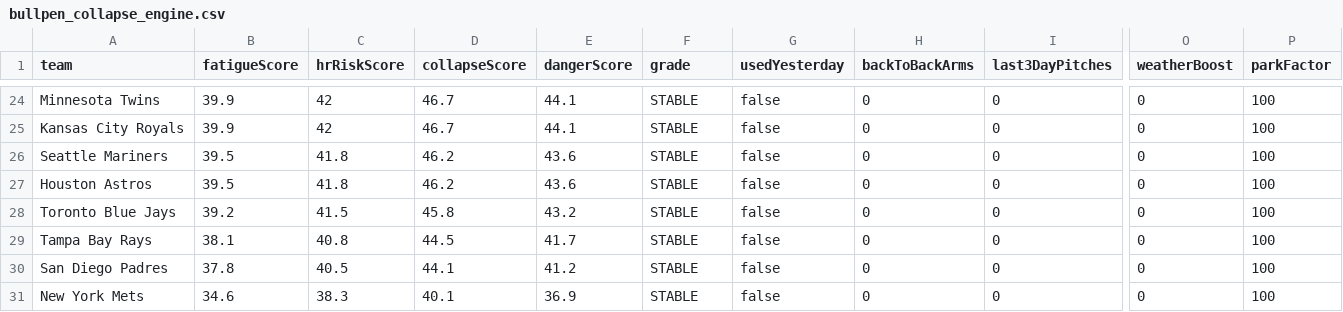
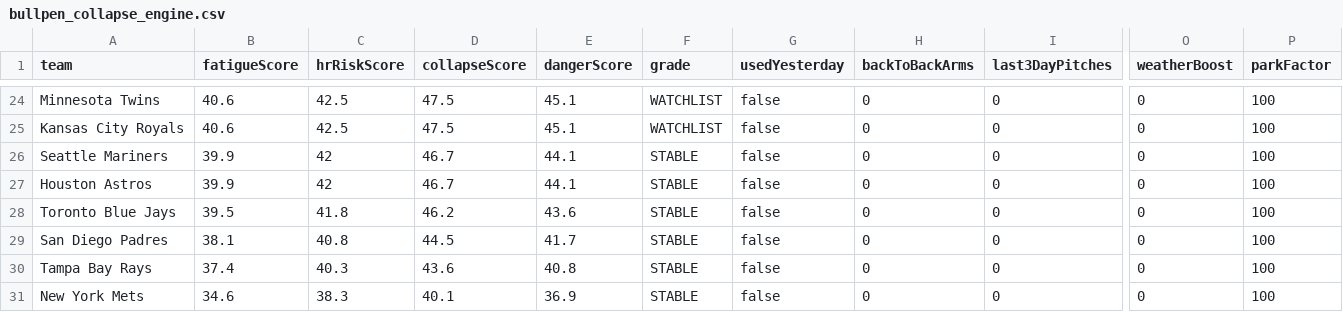
Before and after one commit to sboddy21/TheSlipLab, a CSV file: data/bullpen_collapse_engine.csv, drawn as a sheet; only a part is shown, gaps mark what is left out; removed rows and columns are numbered as before the commit, all else as after; rows hold the shown columns only; the diff covers the shown part only; the diff names each change by its address in the sheet, - before the commit and + after, or states it on an @@ line.

```diff
--- a/data/bullpen_collapse_engine.csv
+++ b/data/bullpen_collapse_engine.csv
-B24:B25 (fatigueScore): 39.9
+B24:B25 (fatigueScore): 40.6
-C24:C25 (hrRiskScore): 42
+C24:C25 (hrRiskScore): 42.5
-D24:D25 (collapseScore): 46.7
+D24:D25 (collapseScore): 47.5
-E24:E25 (dangerScore): 44.1
+E24:E25 (dangerScore): 45.1
-F24:F25 (grade): STABLE
+F24:F25 (grade): WATCHLIST
-B26:B27 (fatigueScore): 39.5
+B26:B27 (fatigueScore): 39.9
-C26:C27 (hrRiskScore): 41.8
+C26:C27 (hrRiskScore): 42
-D26:D27 (collapseScore): 46.2
+D26:D27 (collapseScore): 46.7
-E26:E27 (dangerScore): 43.6
+E26:E27 (dangerScore): 44.1
-B28 (fatigueScore): 39.2
+B28 (fatigueScore): 39.5
-C28 (hrRiskScore): 41.5
+C28 (hrRiskScore): 41.8
-D28 (collapseScore): 45.8
+D28 (collapseScore): 46.2
-E28 (dangerScore): 43.2
+E28 (dangerScore): 43.6
-row 29: Tampa Bay Rays | 38.1 | 40.8 | 44.5 | 41.7 | STABLE | false | 0 | 0 | 0 | 100
-B29 (fatigueScore): 37.8
+B29 (fatigueScore): 38.1
-C29 (hrRiskScore): 40.5
+C29 (hrRiskScore): 40.8
-D29 (collapseScore): 44.1
+D29 (collapseScore): 44.5
-E29 (dangerScore): 41.2
+E29 (dangerScore): 41.7
+row 30: Tampa Bay Rays | 37.4 | 40.3 | 43.6 | 40.8 | STABLE | false | 0 | 0 | 0 | 100
```
Also changed, not shown: 2 added rows, 2 removed rows and 28 edited cells elsewhere in this file, 32 other files.
